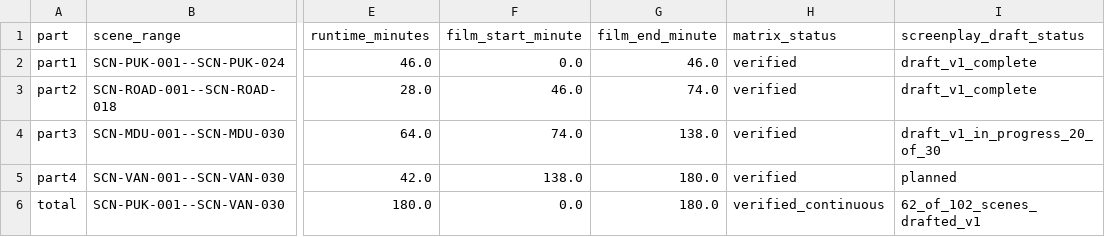
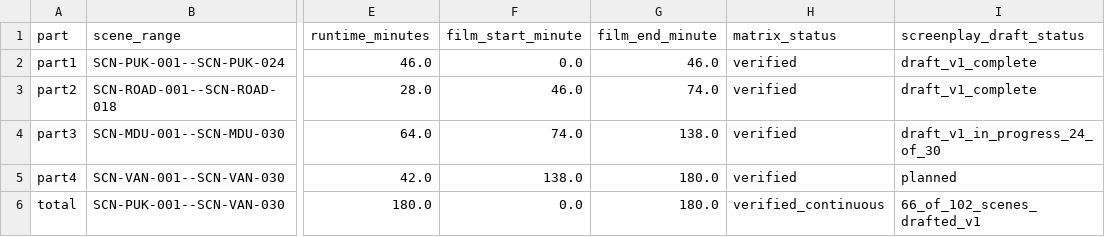
Before and after one commit to pugazg/Silpathikaram, a CSV file: evidence/screenplay_scene_conversion_matrix_index.csv, drawn as a sheet; only a part is shown, gaps mark what is left out; the diff names each change by its address in the sheet, - before the commit and + after, or states it on an @@ line.

Commit message:
Update master screenplay progress to 66 scenes

```diff
--- a/evidence/screenplay_scene_conversion_matrix_index.csv
+++ b/evidence/screenplay_scene_conversion_matrix_index.csv
-I4 (screenplay_draft_status): draft_v1_in_progress_20_of_30
+I4 (screenplay_draft_status): draft_v1_in_progress_24_of_30
-I6 (screenplay_draft_status): 62_of_102_scenes_drafted_v1
+I6 (screenplay_draft_status): 66_of_102_scenes_drafted_v1
```
